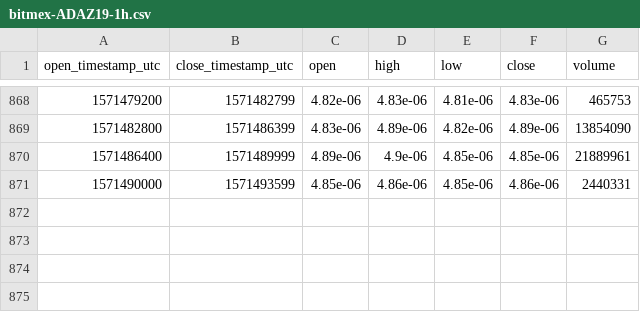
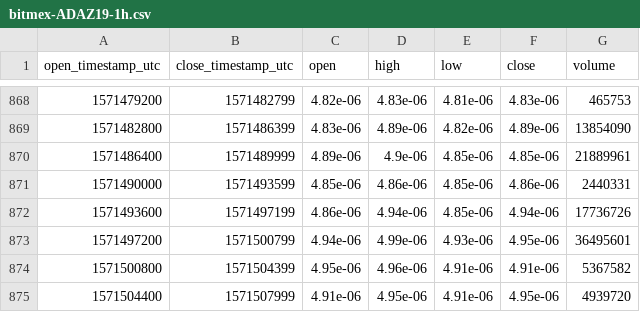
Before and after one commit to cryptobigbro/bitmex-ADAZ19, a CSV file: bitmex-ADAZ19-1h.csv, drawn as a sheet; only a part is shown, gaps mark what is left out.

Commit message:
Update OHLCV data.

```diff
--- a/bitmex-ADAZ19-1h.csv
+++ b/bitmex-ADAZ19-1h.csv
@@ -871 +871,5 @@ open_timestamp_utc,close_timestamp_utc,open,high,low,close,volume
 1571490000,1571493599,4.85e-06,4.86e-06,4.85e-06,4.86e-06,2440331
+1571493600,1571497199,4.86e-06,4.94e-06,4.85e-06,4.94e-06,17736726
+1571497200,1571500799,4.94e-06,4.99e-06,4.93e-06,4.95e-06,36495601
+1571500800,1571504399,4.95e-06,4.96e-06,4.91e-06,4.91e-06,5367582
+1571504400,1571507999,4.91e-06,4.95e-06,4.91e-06,4.95e-06,4939720
```
Also changed, not shown: 1 other file.
